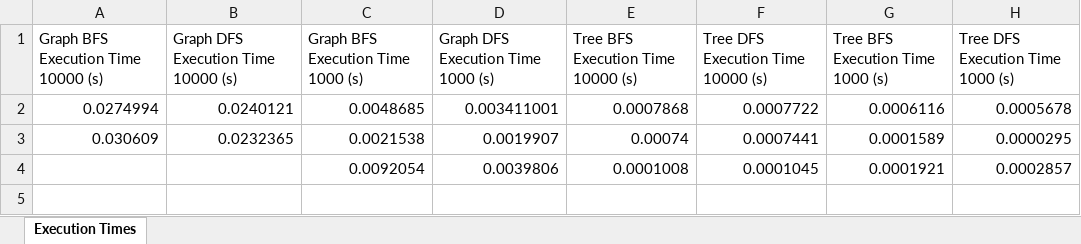
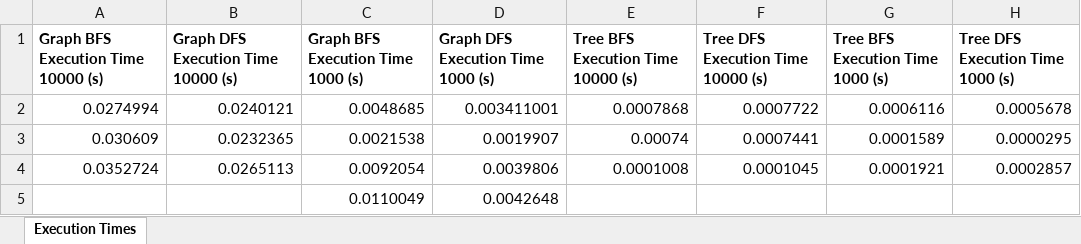
Before and after one commit to Clara2605/SearchAlgorithms, an Excel workbook: src/main/resources/data_output/SequentialExecutionTimes.xlsx, sheet Execution Times, drawn as a sheet; values as stored, in another font and other column widths than the file's, no borders; charts and pictures not drawn; the diff names each change by its address in the sheet, - before the commit and + after, or states it on an @@ line.

```diff
--- a/src/main/resources/data_output/SequentialExecutionTimes.xlsx (sheet Execution Times)
+++ b/src/main/resources/data_output/SequentialExecutionTimes.xlsx (sheet Execution Times)
-A1:H1 bold: off
+A1:H1 bold: on
-A4: (empty)
+A4: 0.0352724
-B4: (empty)
+B4: 0.0265113
+row 5:  |  | 0.0110049 | 0.0042648
```
Also changed, not shown: charts or pictures, src/main/resources/data_output/SequentialMemoryUsage.xlsx, 2 other files.
